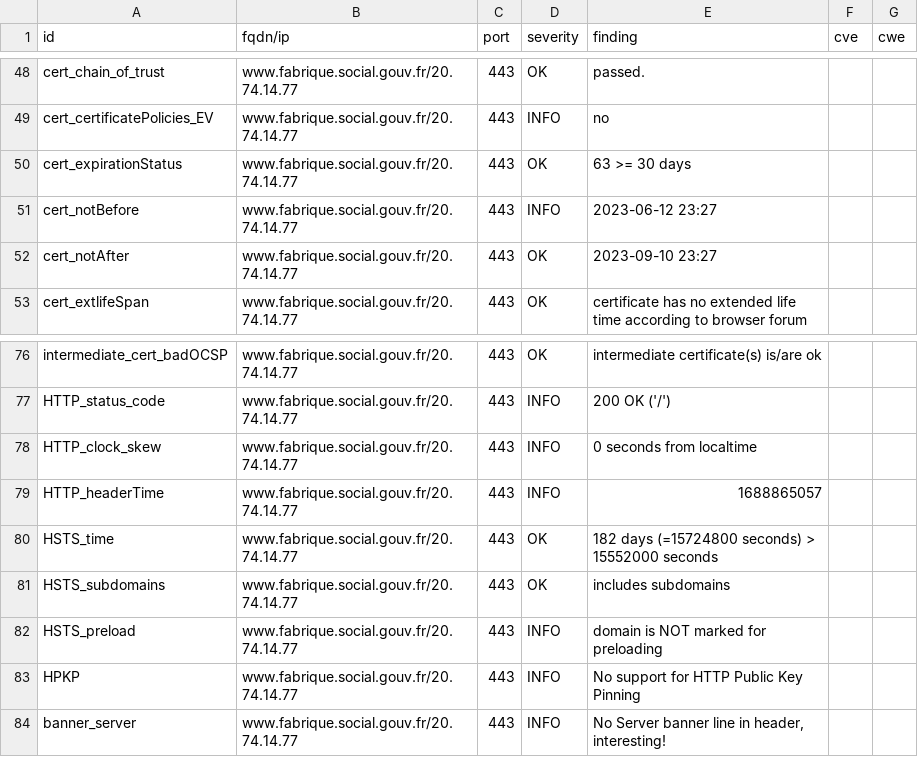
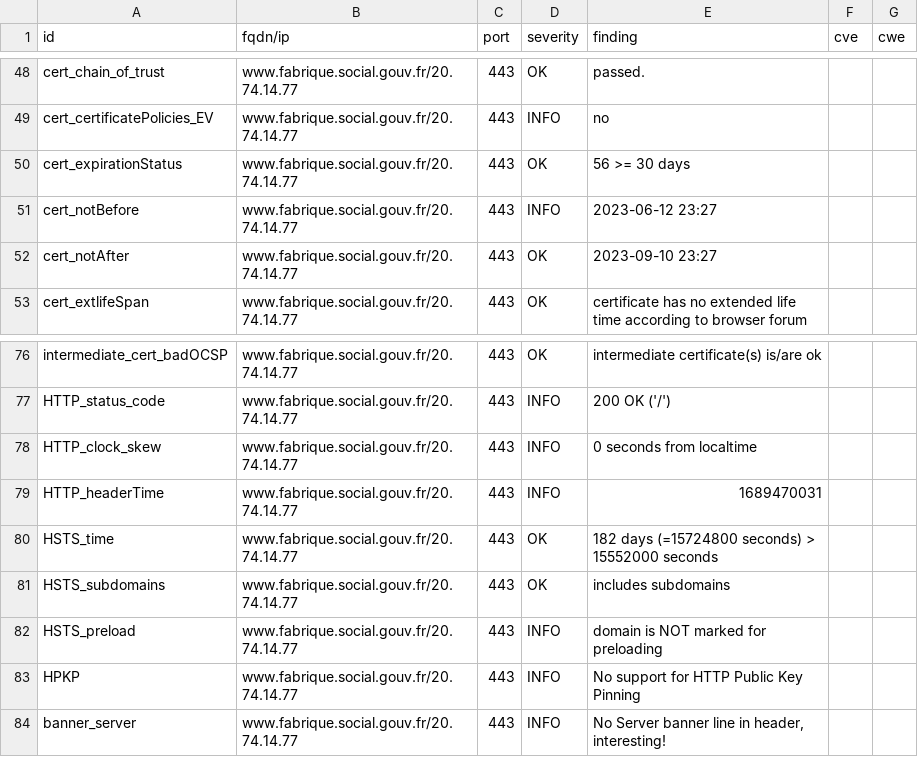
Before and after one commit to villesinternet/dashlord-collectivites, a CSV file: results/aHR0cHM6Ly93d3cuZmFicmlxdWUuc29jaWFsLmdvdXYuZnI=/testssl.csv, drawn as a sheet; only a part is shown, gaps mark what is left out.

```diff
--- a/results/aHR0cHM6Ly93d3cuZmFicmlxdWUuc29jaWFsLmdvdXYuZnI=/testssl.csv
+++ b/results/aHR0cHM6Ly93d3cuZmFicmlxdWUuc29jaWFsLmdvdXYuZnI=/testssl.csv
@@ -49,3 +49,3 @@
 "cert_certificatePolicies_EV","www.fabrique.social.gouv.fr/20.74.14.77","443","INFO","no","",""
-"cert_expirationStatus","www.fabrique.social.gouv.fr/20.74.14.77","443","OK","63 >= 30 days","",""
+"cert_expirationStatus","www.fabrique.social.gouv.fr/20.74.14.77","443","OK","56 >= 30 days","",""
 "cert_notBefore","www.fabrique.social.gouv.fr/20.74.14.77","443","INFO","2023-06-12 23:27","",""
@@ -78,3 +78,3 @@
 "HTTP_clock_skew","www.fabrique.social.gouv.fr/20.74.14.77","443","INFO","0 seconds from localtime","",""
-"HTTP_headerTime","www.fabrique.social.gouv.fr/20.74.14.77","443","INFO","1688865057","",""
+"HTTP_headerTime","www.fabrique.social.gouv.fr/20.74.14.77","443","INFO","1689470031","",""
 "HSTS_time","www.fabrique.social.gouv.fr/20.74.14.77","443","OK","182 days (=15724800 seconds) > 15552000 seconds","",""
```
Also changed, not shown: 15 other files.
